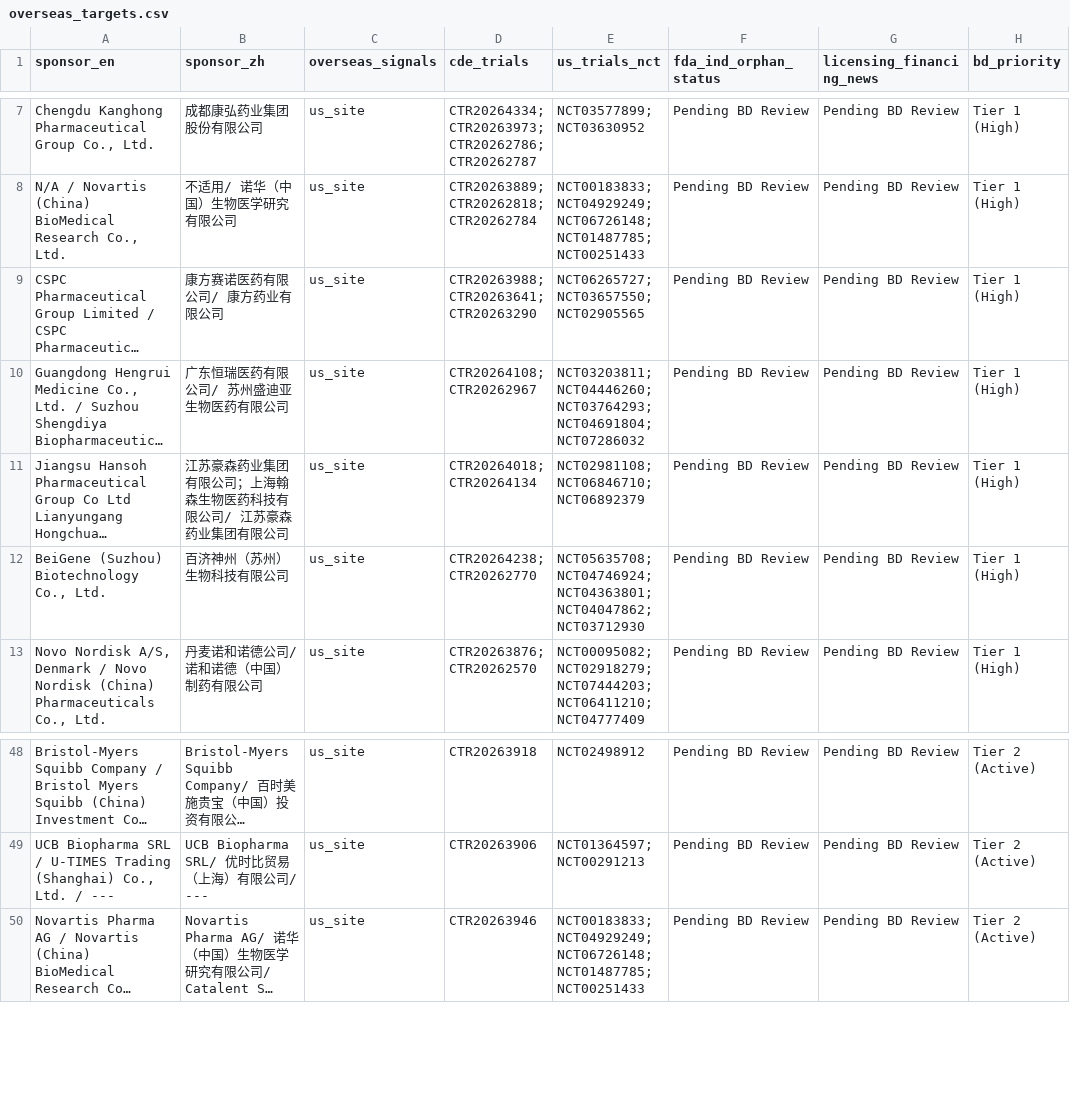
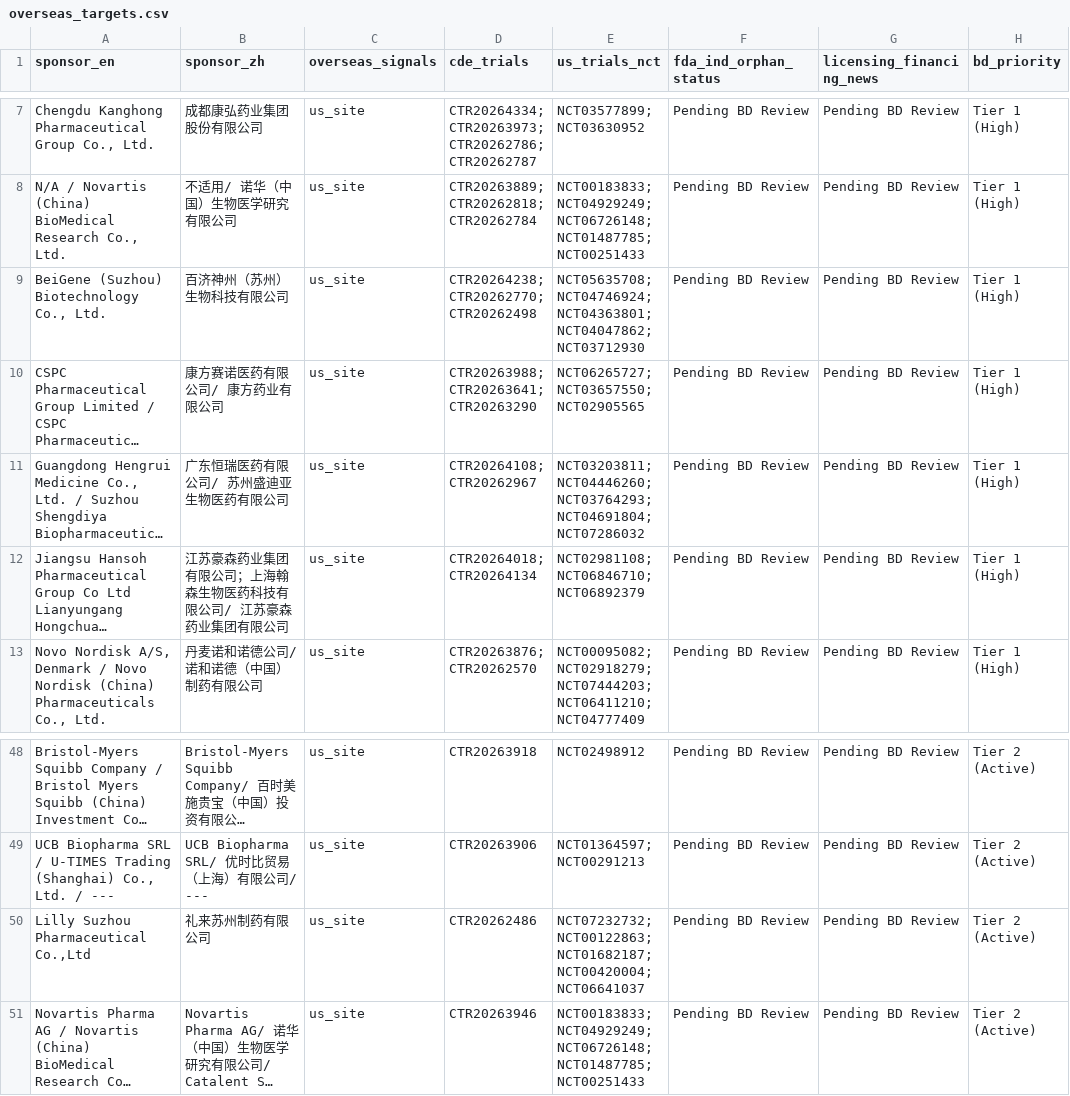
Before and after one commit to hutianle/cde-clinical-trials, a CSV file: data/overseas_targets.csv, drawn as a sheet; only a part is shown, gaps mark what is left out; long unchanged cells end in …; removed rows and columns are numbered as before the commit, all else as after; the diff names each change by its address in the sheet, - before the commit and + after, or states it on an @@ line.

```diff
--- a/data/overseas_targets.csv
+++ b/data/overseas_targets.csv
+row 9: BeiGene (Suzhou) Biotechnology Co., Ltd. | 百济神州（苏州）生物科技有限公司 | us_site | CTR20264238; CTR20262770; CTR20262498 | NCT05635708; NCT04746924; NCT04363801; NCT04047862; NCT03712930 | Pending BD Review | Pending BD Review | Tier 1 (High)
-row 12: BeiGene (Suzhou) Biotechnology Co., Ltd. | 百济神州（苏州）生物科技有限公司 | us_site | CTR20264238; CTR20262770 | NCT05635708; NCT04746924; NCT04363801; NCT04047862; NCT03712930 | Pending BD Review | Pending BD Review | Tier 1 (High)
+row 50: Lilly Suzhou Pharmaceutical Co.,Ltd | 礼来苏州制药有限公司 | us_site | CTR20262486 | NCT07232732; NCT00122863; NCT01682187; NCT00420004; NCT06641037 | Pending BD Review | Pending BD Review | Tier 2 (Active)
```
Also changed, not shown: 6 other files.
